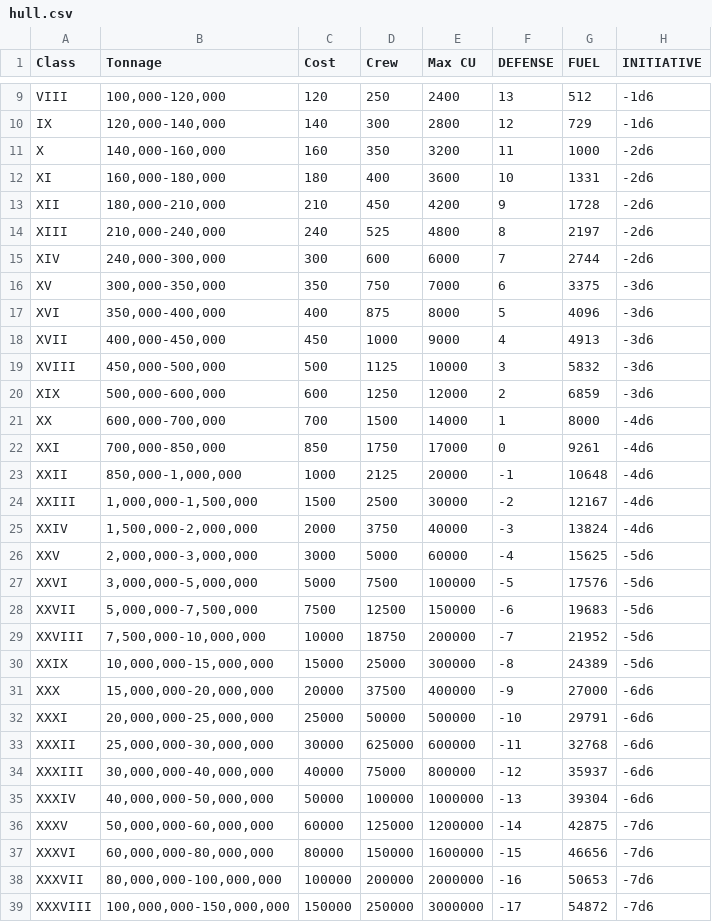
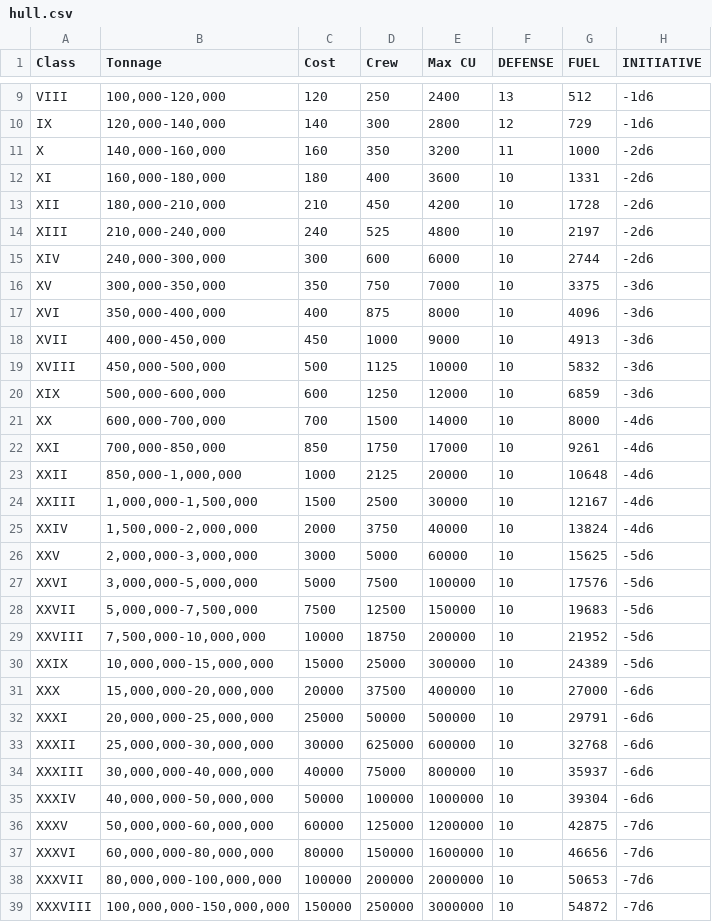
Before and after one commit to herosheets/woin-starships, a CSV file: starship_data/hull.csv, drawn as a sheet; only a part is shown, gaps mark what is left out; the diff covers the shown part only.

Commit message:
Update hull.csv

```diff
--- a/starship_data/hull.csv
+++ b/starship_data/hull.csv
@@ -12,28 +12,28 @@ X,"140,000-160,000",160,350,3200,11,1000,-2d6
 XI,"160,000-180,000",180,400,3600,10,1331,-2d6
-XII,"180,000-210,000",210,450,4200,9,1728,-2d6
-XIII,"210,000-240,000",240,525,4800,8,2197,-2d6
-XIV,"240,000-300,000",300,600,6000,7,2744,-2d6
-XV,"300,000-350,000",350,750,7000,6,3375,-3d6
-XVI,"350,000-400,000",400,875,8000,5,4096,-3d6
-XVII,"400,000-450,000",450,1000,9000,4,4913,-3d6
-XVIII,"450,000-500,000",500,1125,10000,3,5832,-3d6
-XIX,"500,000-600,000",600,1250,12000,2,6859,-3d6
-XX,"600,000-700,000",700,1500,14000,1,8000,-4d6
-XXI,"700,000-850,000",850,1750,17000,0,9261,-4d6
-XXII,"850,000-1,000,000",1000,2125,20000,-1,10648,-4d6
-XXIII,"1,000,000-1,500,000",1500,2500,30000,-2,12167,-4d6
-XXIV,"1,500,000-2,000,000",2000,3750,40000,-3,13824,-4d6
-XXV,"2,000,000-3,000,000",3000,5000,60000,-4,15625,-5d6
-XXVI,"3,000,000-5,000,000",5000,7500,100000,-5,17576,-5d6
-XXVII,"5,000,000-7,500,000",7500,12500,150000,-6,19683,-5d6
-XXVIII,"7,500,000-10,000,000",10000,18750,200000,-7,21952,-5d6
-XXIX,"10,000,000-15,000,000",15000,25000,300000,-8,24389,-5d6
-XXX,"15,000,000-20,000,000",20000,37500,400000,-9,27000,-6d6
-XXXI,"20,000,000-25,000,000",25000,50000,500000,-10,29791,-6d6
-XXXII,"25,000,000-30,000,000",30000,625000,600000,-11,32768,-6d6
-XXXIII,"30,000,000-40,000,000",40000,75000,800000,-12,35937,-6d6
-XXXIV,"40,000,000-50,000,000",50000,100000,1000000,-13,39304,-6d6
-XXXV,"50,000,000-60,000,000",60000,125000,1200000,-14,42875,-7d6
-XXXVI,"60,000,000-80,000,000",80000,150000,1600000,-15,46656,-7d6
-XXXVII,"80,000,000-100,000,000",100000,200000,2000000,-16,50653,-7d6
-XXXVIII,"100,000,000-150,000,000",150000,250000,3000000,-17,54872,-7d6
+XII,"180,000-210,000",210,450,4200,10,1728,-2d6
+XIII,"210,000-240,000",240,525,4800,10,2197,-2d6
+XIV,"240,000-300,000",300,600,6000,10,2744,-2d6
+XV,"300,000-350,000",350,750,7000,10,3375,-3d6
+XVI,"350,000-400,000",400,875,8000,10,4096,-3d6
+XVII,"400,000-450,000",450,1000,9000,10,4913,-3d6
+XVIII,"450,000-500,000",500,1125,10000,10,5832,-3d6
+XIX,"500,000-600,000",600,1250,12000,10,6859,-3d6
+XX,"600,000-700,000",700,1500,14000,10,8000,-4d6
+XXI,"700,000-850,000",850,1750,17000,10,9261,-4d6
+XXII,"850,000-1,000,000",1000,2125,20000,10,10648,-4d6
+XXIII,"1,000,000-1,500,000",1500,2500,30000,10,12167,-4d6
+XXIV,"1,500,000-2,000,000",2000,3750,40000,10,13824,-4d6
+XXV,"2,000,000-3,000,000",3000,5000,60000,10,15625,-5d6
+XXVI,"3,000,000-5,000,000",5000,7500,100000,10,17576,-5d6
+XXVII,"5,000,000-7,500,000",7500,12500,150000,10,19683,-5d6
+XXVIII,"7,500,000-10,000,000",10000,18750,200000,10,21952,-5d6
+XXIX,"10,000,000-15,000,000",15000,25000,300000,10,24389,-5d6
+XXX,"15,000,000-20,000,000",20000,37500,400000,10,27000,-6d6
+XXXI,"20,000,000-25,000,000",25000,50000,500000,10,29791,-6d6
+XXXII,"25,000,000-30,000,000",30000,625000,600000,10,32768,-6d6
+XXXIII,"30,000,000-40,000,000",40000,75000,800000,10,35937,-6d6
+XXXIV,"40,000,000-50,000,000",50000,100000,1000000,10,39304,-6d6
+XXXV,"50,000,000-60,000,000",60000,125000,1200000,10,42875,-7d6
+XXXVI,"60,000,000-80,000,000",80000,150000,1600000,10,46656,-7d6
+XXXVII,"80,000,000-100,000,000",100000,200000,2000000,10,50653,-7d6
+XXXVIII,"100,000,000-150,000,000",150000,250000,3000000,10,54872,-7d6
```
Also changed, not shown: 8 edited cells elsewhere in this file.
